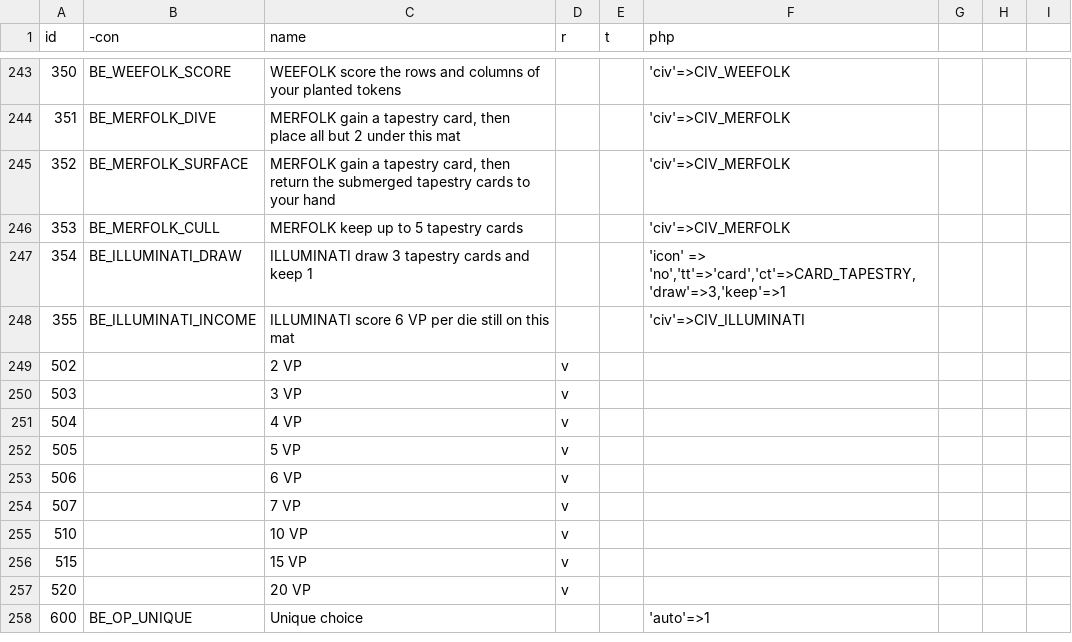
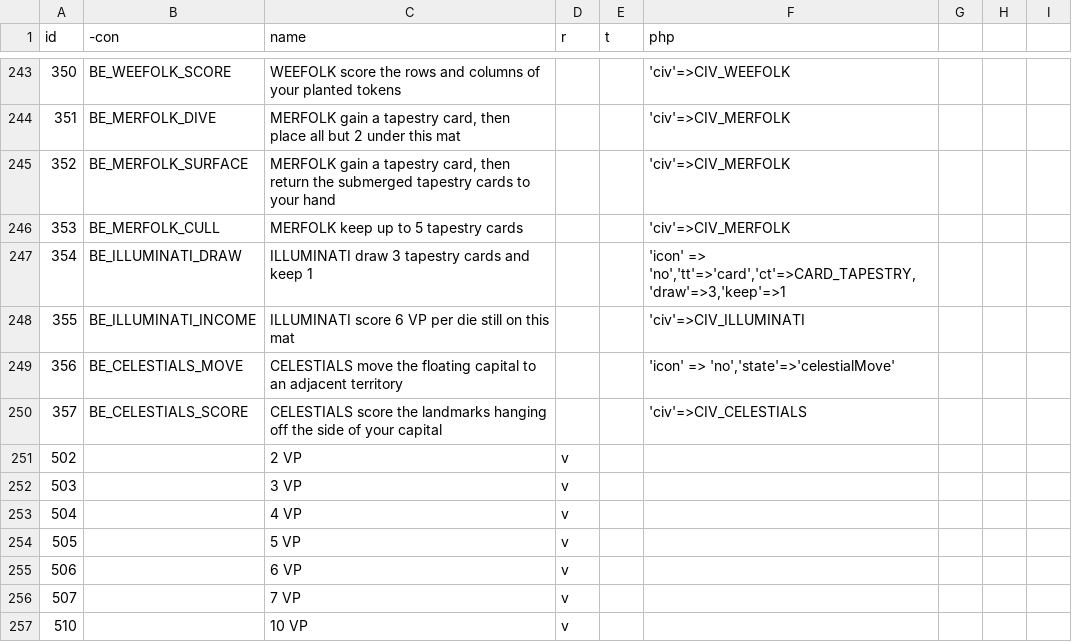
Before and after one commit to elaskavaia/bga-tapestry, a CSV file: misc/benefit_types.csv, drawn as a sheet; only a part is shown, gaps mark what is left out; the shorter side is filled out with more unchanged rows; the diff names each change by its address in the sheet, - before the commit and + after, or states it on an @@ line.

Commit message:
feat: add CELESTIALS civilization
Second civilization of the Fantasies & Futures pack. Setup swaps one starting
outpost for a player token, the floating capital; income turns 2-4 offer a
drift to an adjacent explored territory that rolls both conquer dice without
being a conquer (no trigger, no die pick, no trap, no ownership); income turn 5
scores 5 VP per landmark fully on the capital mat and -2 per landmark hanging
off the side.

The token is deliberately an ordinary inert player token: nothing outside
Celestials.php knows the civ is in play, and the move offers every inert cube
of the owner, since tokens are indistinguishable once placed (MAP.4). That only
holds if no other civ puts an owning token on a territory, so the ISOLATIONISTS
token is now placed with ownership false as well - it secured a territory it
did not control, which double counted nothing today but would have made the
floating capital's rule civ-specific.

- new state 40 celestialMove with a decline branch, benefits 356 and 357
- client renders any cube on a territory on the hex itself rather than in an
  outpost slot, no longer just an INFILTRATORS one, and the token shrinks to
  20px low on the hex so it stops covering an outpost roof
- MapTest pins the inert isolationist placement, WeefolkTest pins that a
  hanging landmark still counts once per line it touches (CIV.CELESTIALS.7)

```diff
--- a/misc/benefit_types.csv
+++ b/misc/benefit_types.csv
+row 249: 356 | BE_CELESTIALS_MOVE | CELESTIALS move the floating capital to an adjacent territory |  |  | 'icon' => 'no','state'=>'celestialMove'
+row 250: 357 | BE_CELESTIALS_SCORE | CELESTIALS score the landmarks hanging off the side of your capital |  |  | 'civ'=>CIV_CELESTIALS
```
Also changed, not shown: 12 other files.
